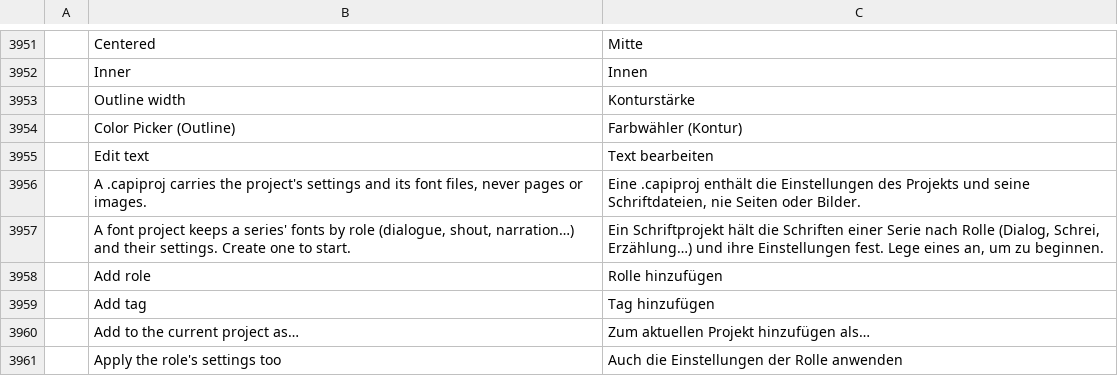
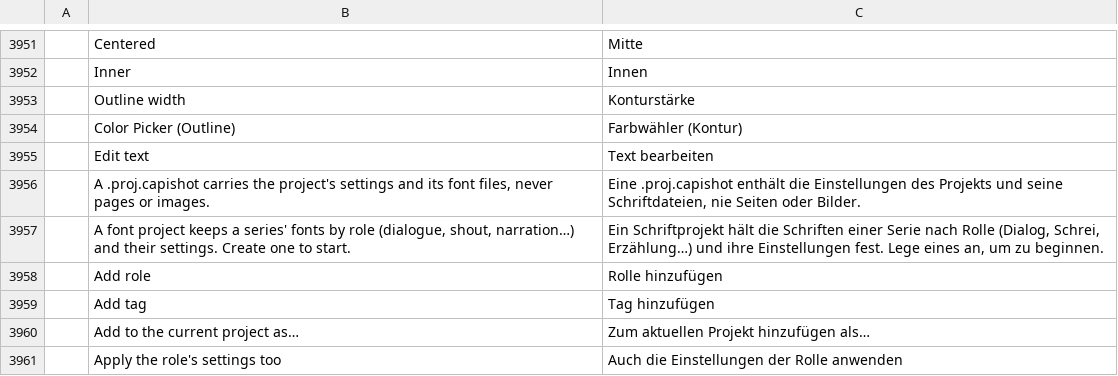
Before and after one commit to ChoqueCastroLD/capishot, a TSV file: crates/ui-egui/src/i18n/de.tsv, drawn as a sheet; only a part is shown, gaps mark what is left out; the diff names each change by its address in the sheet, - before the commit and + after, or states it on an @@ line.

```diff
--- a/crates/ui-egui/src/i18n/de.tsv
+++ b/crates/ui-egui/src/i18n/de.tsv
-B3956: A .capiproj carries the…
+B3956: A .proj.capishot carries the…
-C3956: Eine .capiproj enthält die…
+C3956: Eine .proj.capishot enthält die…
```
Also changed, not shown: crates/ui-egui/src/i18n/cs.tsv, crates/ui-egui/src/i18n/el.tsv, 52 other files.
